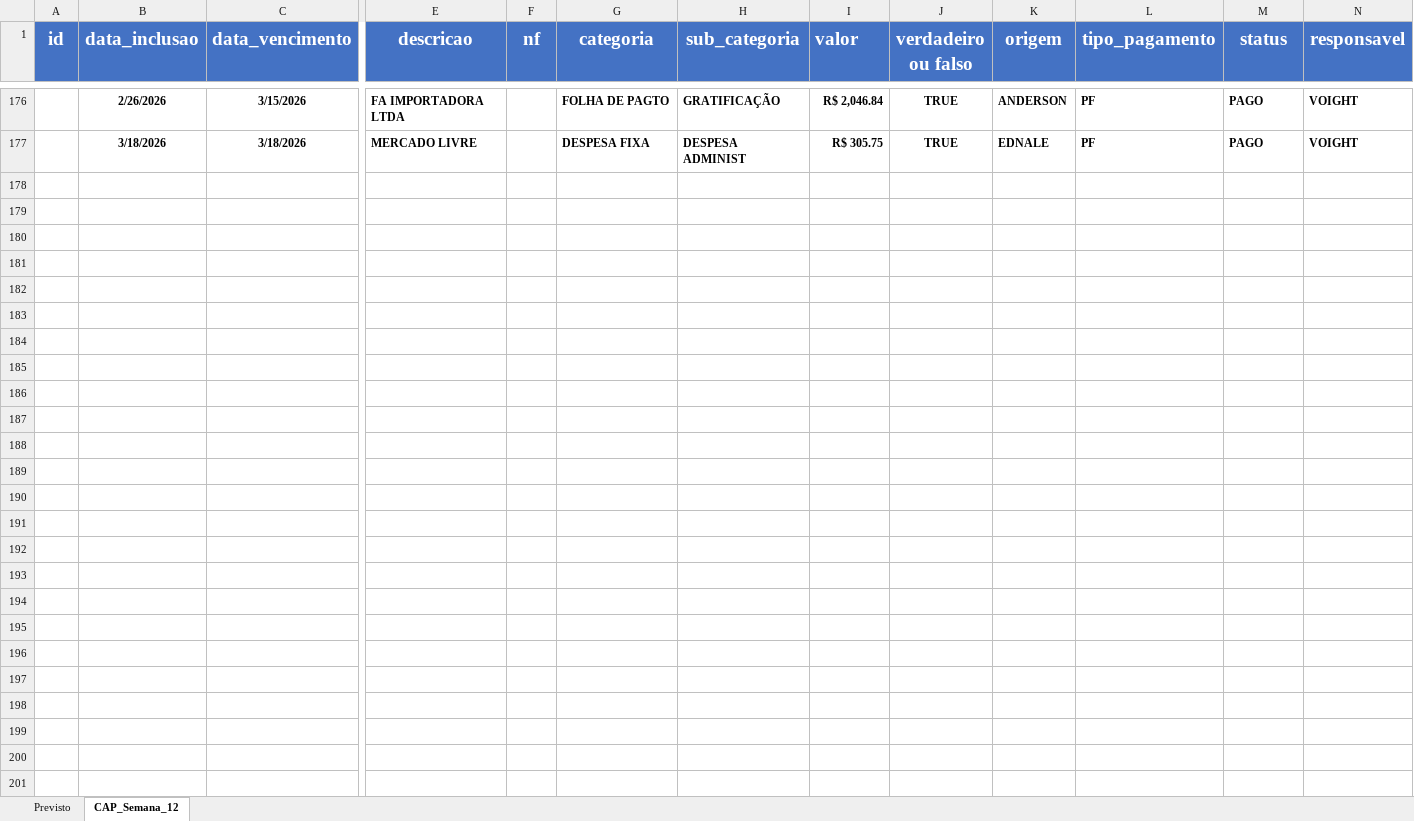
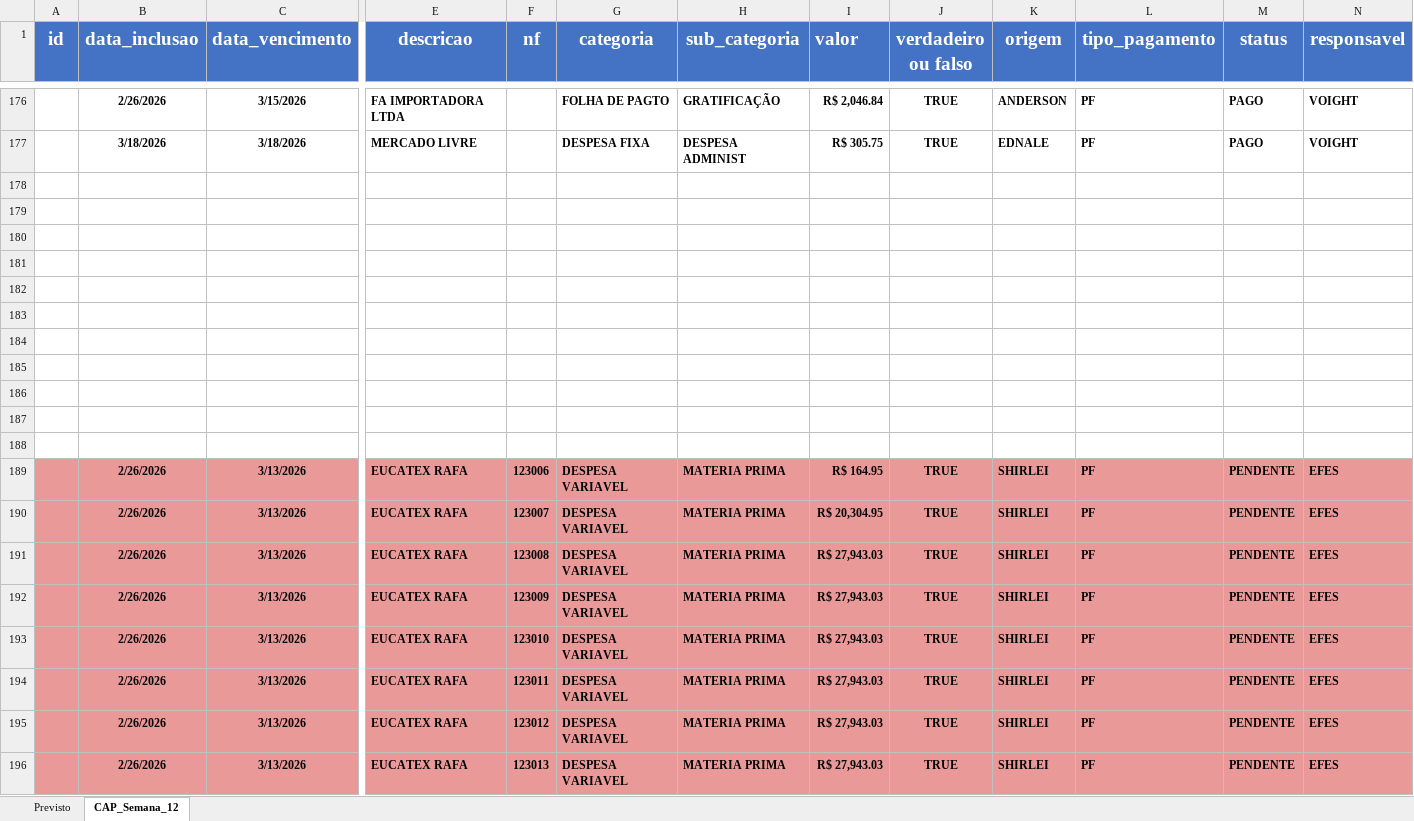
Before and after one commit to Gabriel06112001/Relat-rio-Felipe1.2, an Excel workbook: data/CAP_Semana_12.xlsx, sheet CAP_Semana_12, drawn as a sheet; only a part is shown, gaps mark what is left out; values as stored, in another font and other column widths than the file's, no borders; rows hold the shown columns only; the diff covers the shown part only; the diff names each change by its address in the sheet, - before the commit and + after, or states it on an @@ line.

Commit message:
data: atualiza planilha CAP_Semana_12 e regenera relatório

```diff
--- a/data/CAP_Semana_12.xlsx (sheet CAP_Semana_12)
+++ b/data/CAP_Semana_12.xlsx (sheet CAP_Semana_12)
+row 178: (empty)
+row 179: (empty)
+row 180: (empty)
+row 181: (empty)
+row 182: (empty)
+row 183: (empty)
+row 184: (empty)
+row 185: (empty)
+row 186: (empty)
+row 187: (empty)
+row 188: (empty)
+row 189:  | 2/26/2026 | 3/13/2026 | EUCATEX RAFA | 123006 | DESPESA VARIAVEL | MATERIA PRIMA | R$ 164.95 | TRUE | SHIRLEI | PF | PENDENTE | EFES
+row 190:  | 2/26/2026 | 3/13/2026 | EUCATEX RAFA | 123007 | DESPESA VARIAVEL | MATERIA PRIMA | R$ 20,304.95 | TRUE | SHIRLEI | PF | PENDENTE | EFES
+row 191:  | 2/26/2026 | 3/13/2026 | EUCATEX RAFA | 123008 | DESPESA VARIAVEL | MATERIA PRIMA | R$ 27,943.03 | TRUE | SHIRLEI | PF | PENDENTE | EFES
+row 192:  | 2/26/2026 | 3/13/2026 | EUCATEX RAFA | 123009 | DESPESA VARIAVEL | MATERIA PRIMA | R$ 27,943.03 | TRUE | SHIRLEI | PF | PENDENTE | EFES
+row 193:  | 2/26/2026 | 3/13/2026 | EUCATEX RAFA | 123010 | DESPESA VARIAVEL | MATERIA PRIMA | R$ 27,943.03 | TRUE | SHIRLEI | PF | PENDENTE | EFES
+row 194:  | 2/26/2026 | 3/13/2026 | EUCATEX RAFA | 123011 | DESPESA VARIAVEL | MATERIA PRIMA | R$ 27,943.03 | TRUE | SHIRLEI | PF | PENDENTE | EFES
+row 195:  | 2/26/2026 | 3/13/2026 | EUCATEX RAFA | 123012 | DESPESA VARIAVEL | MATERIA PRIMA | R$ 27,943.03 | TRUE | SHIRLEI | PF | PENDENTE | EFES
+row 196:  | 2/26/2026 | 3/13/2026 | EUCATEX RAFA | 123013 | DESPESA VARIAVEL | MATERIA PRIMA | R$ 27,943.03 | TRUE | SHIRLEI | PF | PENDENTE | EFES
```
Also changed, not shown: 67 added rows elsewhere in this sheet.
